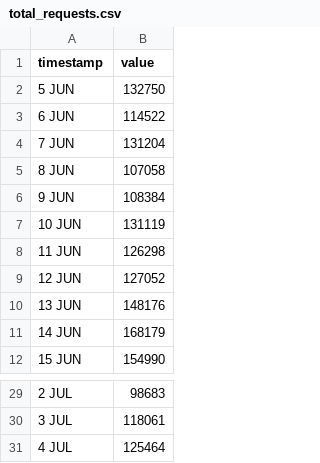
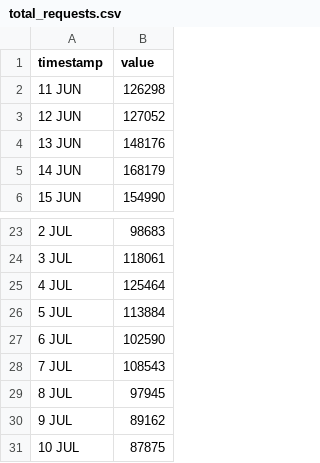
Before and after one commit to HEATLabs/HEAT-Labs-Configs, a CSV file: cf-export/total_requests.csv, drawn as a sheet; only a part is shown, gaps mark what is left out; removed rows and columns are numbered as before the commit, all else as after; the diff names each change by its address in the sheet, - before the commit and + after, or states it on an @@ line.

Commit message:
updated cloudflare traffic data

```diff
--- a/cf-export/total_requests.csv
+++ b/cf-export/total_requests.csv
-row 2: 5 JUN | 132750
-row 3: 6 JUN | 114522
-row 4: 7 JUN | 131204
-row 5: 8 JUN | 107058
-row 6: 9 JUN | 108384
-row 7: 10 JUN | 131119
+row 26: 5 JUL | 113884
+row 27: 6 JUL | 102590
+row 28: 7 JUL | 108543
+row 29: 8 JUL | 97945
+row 30: 9 JUL | 89162
+row 31: 10 JUL | 87875
```
Also changed, not shown: cf-export/data_cached.csv, cf-export/total_data_served.csv, 2 other files.
